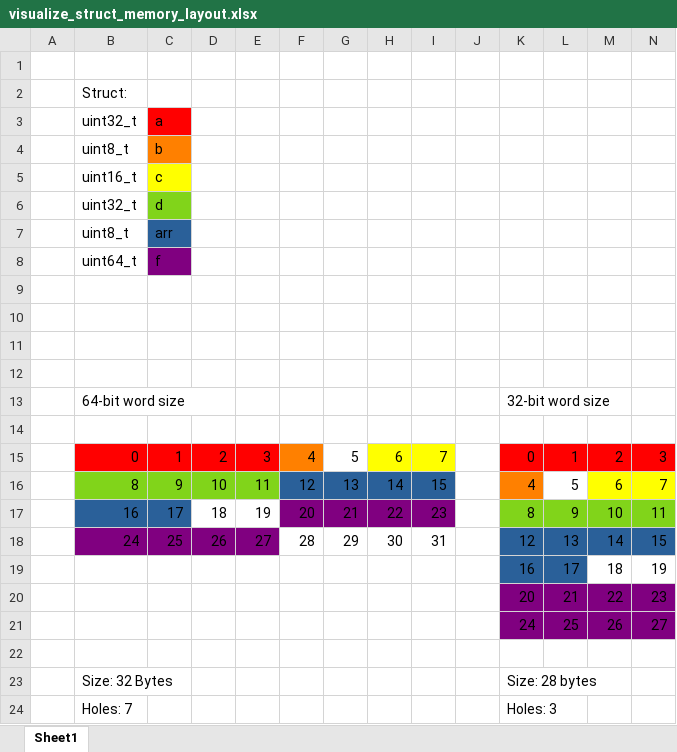
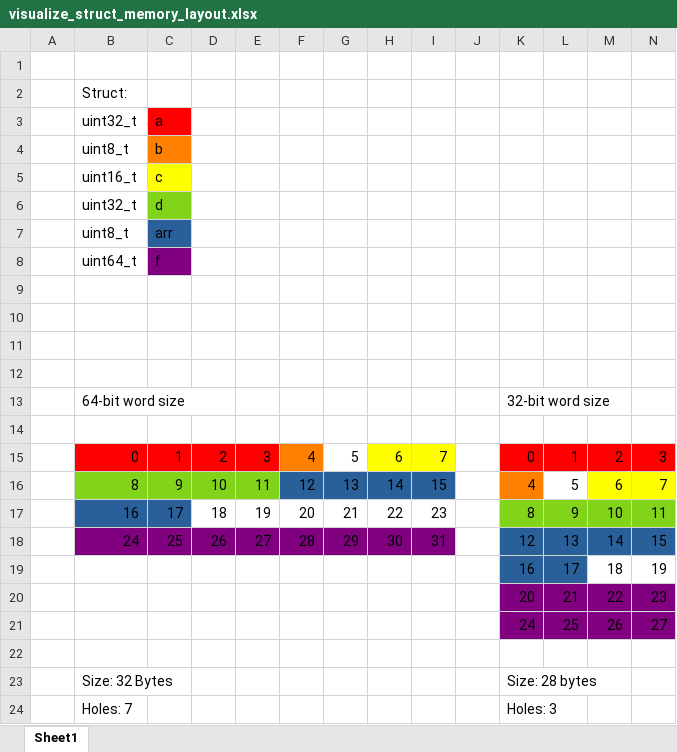
Before and after one commit to AlexanderPuckhaber/struct_memory_layout_visualization, an Excel workbook: visualize_struct_memory_layout.xlsx, sheet Sheet1, drawn as a sheet; values as stored, in another font and other column widths than the file's, no borders; the diff names each change by its address in the sheet, - before the commit and + after, or states it on an @@ line.

Commit message:
fix visual.. again

```diff
--- a/visualize_struct_memory_layout.xlsx (sheet Sheet1)
+++ b/visualize_struct_memory_layout.xlsx (sheet Sheet1)
-F17:I17 fill: #800080
+F17:I17 fill: none
-F18:I18 fill: none
+F18:I18 fill: #800080
```
Also changed, not shown: 1 other file.
